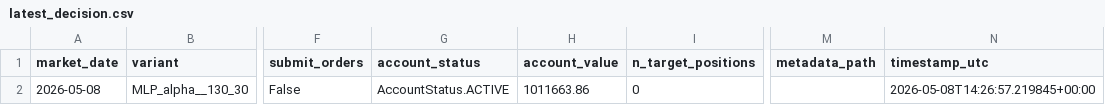
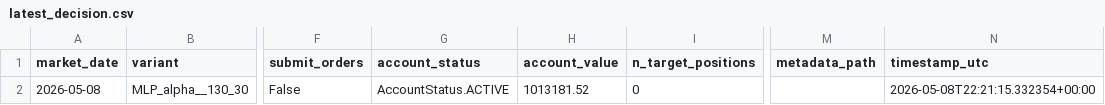
Before and after one commit to FinTechEntrepreneurldz/Model_B_Paper_Trading, a CSV file: logs/decisions/latest_decision.csv, drawn as a sheet; only a part is shown, gaps mark what is left out; the diff names each change by its address in the sheet, - before the commit and + after, or states it on an @@ line.

```diff
--- a/logs/decisions/latest_decision.csv
+++ b/logs/decisions/latest_decision.csv
-H2 (account_value): 1011663.86
+H2 (account_value): 1013181.52
-N2 (timestamp_utc): 2026-05-08T14:26:57.219845+00:00
+N2 (timestamp_utc): 2026-05-08T22:21:15.332354+00:00
```
Also changed, not shown: logs/decisions/decisions.csv, logs/health/signal_history.csv, 3 other files.
